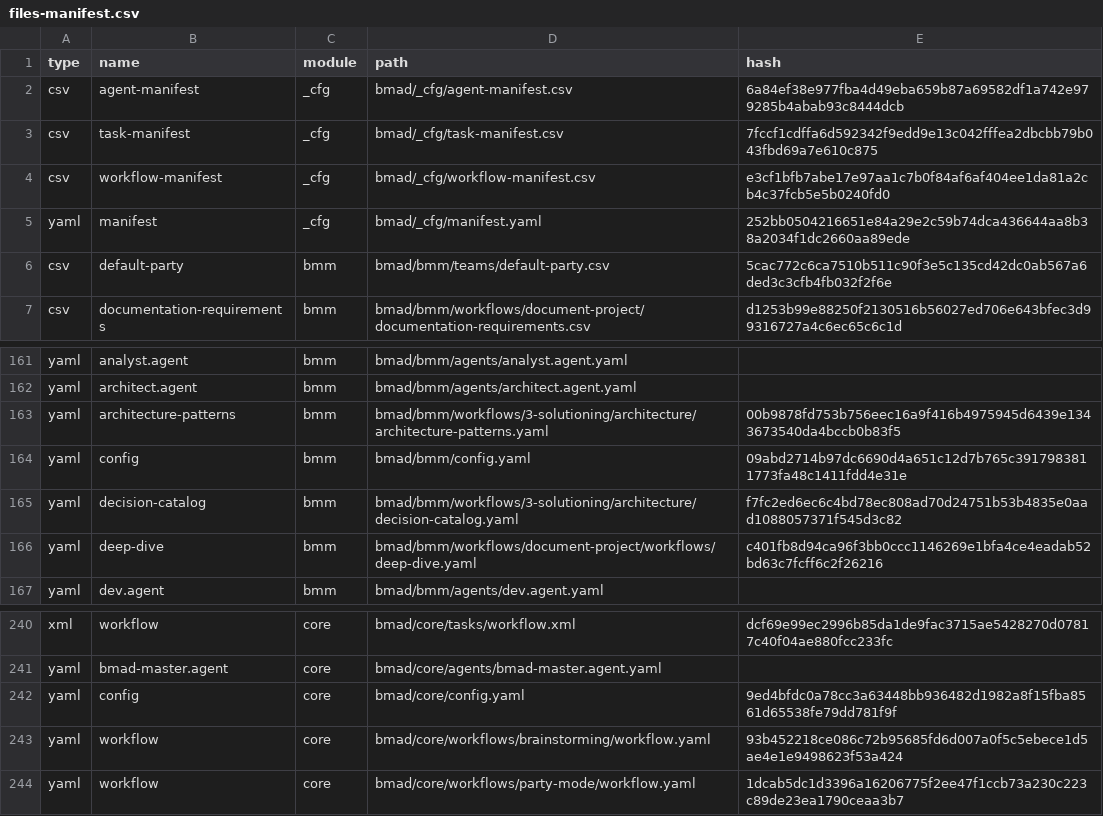
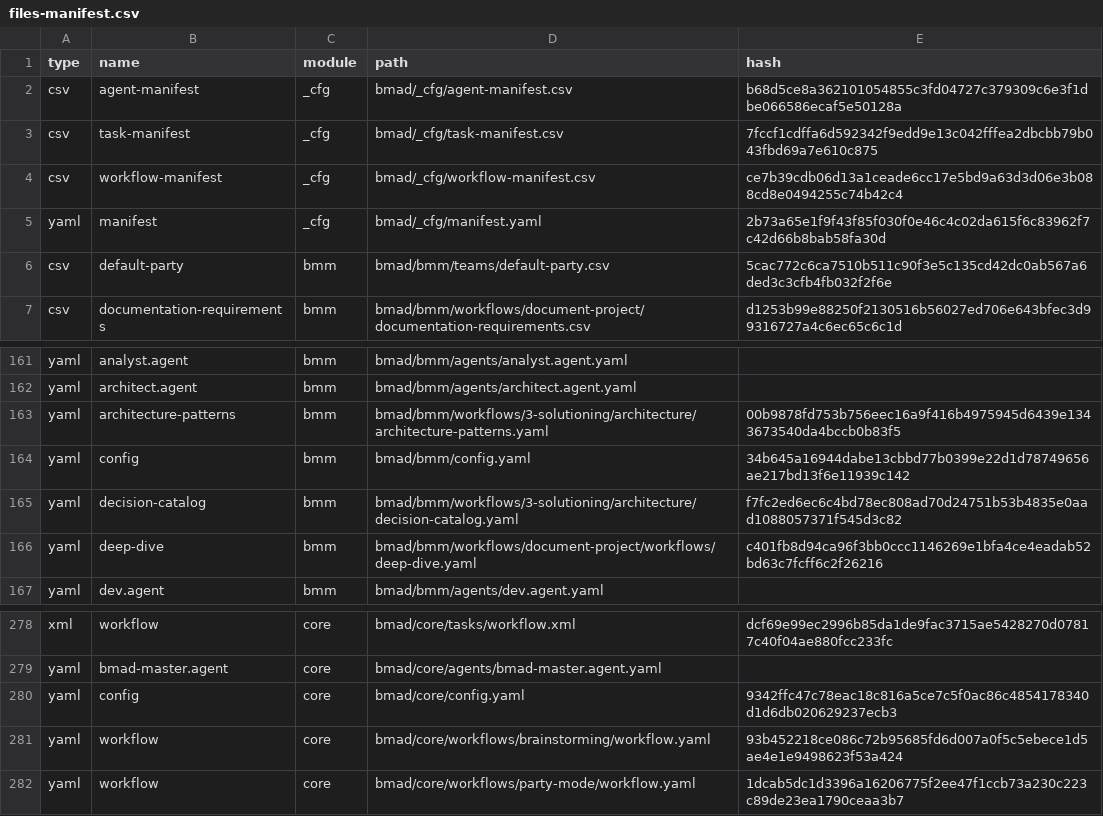
Before and after one commit to rob-mur/strength-assistant, a CSV file: .bmad/_cfg/files-manifest.csv, drawn as a sheet; only a part is shown, gaps mark what is left out; the diff covers the shown part only.

```diff
--- a/.bmad/_cfg/files-manifest.csv
+++ b/.bmad/_cfg/files-manifest.csv
@@ -1,6 +1,6 @@
 type,name,module,path,hash
-"csv","agent-manifest","_cfg","bmad/_cfg/agent-manifest.csv","6a84ef38e977fba4d49eba659b87a69582df1a742e979285b4abab93c8444dcb"
+"csv","agent-manifest","_cfg","bmad/_cfg/agent-manifest.csv","b68d5ce8a362101054855c3fd04727c379309c6e3f1dbe066586ecaf5e50128a"
 "csv","task-manifest","_cfg","bmad/_cfg/task-manifest.csv","7fccf1cdffa6d592342f9edd9e13c042fffea2dbcbb79b043fbd69a7e610c875"
-"csv","workflow-manifest","_cfg","bmad/_cfg/workflow-manifest.csv","e3cf1bfb7abe17e97aa1c7b0f84af6af404ee1da81a2cb4c37fcb5e5b0240fd0"
-"yaml","manifest","_cfg","bmad/_cfg/manifest.yaml","252bb0504216651e84a29e2c59b74dca436644aa8b38a2034f1dc2660aa89ede"
+"csv","workflow-manifest","_cfg","bmad/_cfg/workflow-manifest.csv","ce7b39cdb06d13a1ceade6cc17e5bd9a63d3d06e3b088cd8e0494255c74b42c4"
+"yaml","manifest","_cfg","bmad/_cfg/manifest.yaml","2b73a65e1f9f43f85f030f0e46c4c02da615f6c83962f7c42d66b8bab58fa30d"
 "csv","default-party","bmm","bmad/bmm/teams/default-party.csv","5cac772c6ca7510b511c90f3e5c135cd42dc0ab567a6ded3c3cfb4fb032f2f6e"
@@ -163,3 +163,3 @@ type,name,module,path,hash
 "yaml","architecture-patterns","bmm","bmad/bmm/workflows/3-solutioning/architecture/architecture-patterns.yaml","00b9878fd753b756eec16a9f416b4975945d6439e1343673540da4bccb0b83f5"
-"yaml","config","bmm","bmad/bmm/config.yaml","09abd2714b97dc6690d4a651c12d7b765c3917983811773fa48c1411fdd4e31e"
+"yaml","config","bmm","bmad/bmm/config.yaml","34b645a16944dabe13cbbd77b0399e22d1d78749656ae217bd13f6e11939c142"
 "yaml","decision-catalog","bmm","bmad/bmm/workflows/3-solutioning/architecture/decision-catalog.yaml","f7fc2ed6ec6c4bd78ec808ad70d24751b53b4835e0aad1088057371f545d3c82"
@@ -241,3 +279,3 @@ type,name,module,path,hash
 "yaml","bmad-master.agent","core","bmad/core/agents/bmad-master.agent.yaml",""
-"yaml","config","core","bmad/core/config.yaml","9ed4bfdc0a78cc3a63448bb936482d1982a8f15fba8561d65538fe79dd781f9f"
+"yaml","config","core","bmad/core/config.yaml","9342ffc47c78eac18c816a5ce7c5f0ac86c4854178340d1d6db020629237ecb3"
 "yaml","workflow","core","bmad/core/workflows/brainstorming/workflow.yaml","93b452218ce086c72b95685fd6d007a0f5c5ebece1d5ae4e1e9498623f53a424"
```
Also changed, not shown: 38 added rows elsewhere in this file, .bmad/_cfg/agent-manifest.csv, .bmad/_cfg/workflow-manifest.csv, 42 other files.
